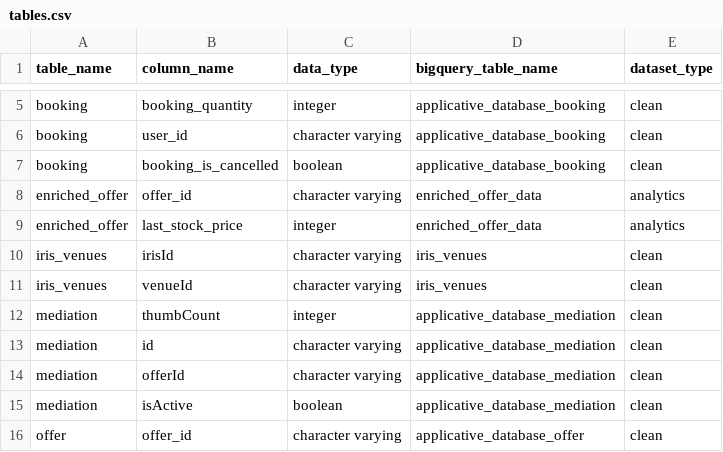
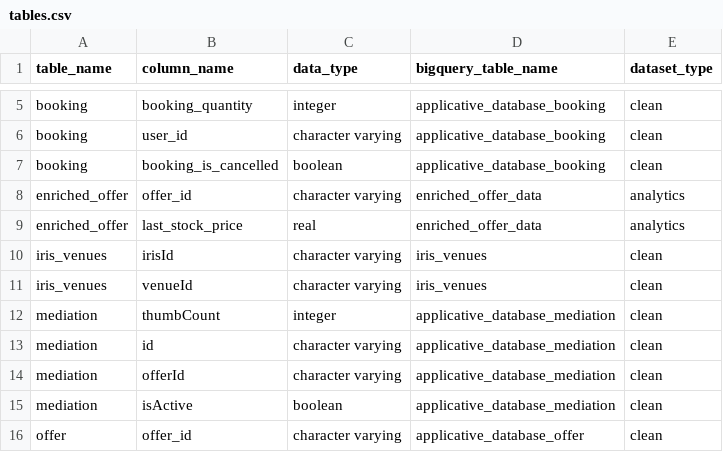
Before and after one commit to pass-culture/data-gcp, a CSV file: orchestration/dags/tables.csv, drawn as a sheet; only a part is shown, gaps mark what is left out.

Commit message:
changement du type de last_stock_price de integer Ãa real

```diff
--- a/orchestration/dags/tables.csv
+++ b/orchestration/dags/tables.csv
@@ -8,3 +8,3 @@ booking,booking_is_cancelled,boolean,applicative_database_booking,clean
 enriched_offer,offer_id,character varying,enriched_offer_data,analytics
-enriched_offer,last_stock_price,integer,enriched_offer_data,analytics
+enriched_offer,last_stock_price,real,enriched_offer_data,analytics
 iris_venues,irisId,character varying,iris_venues,clean
```
